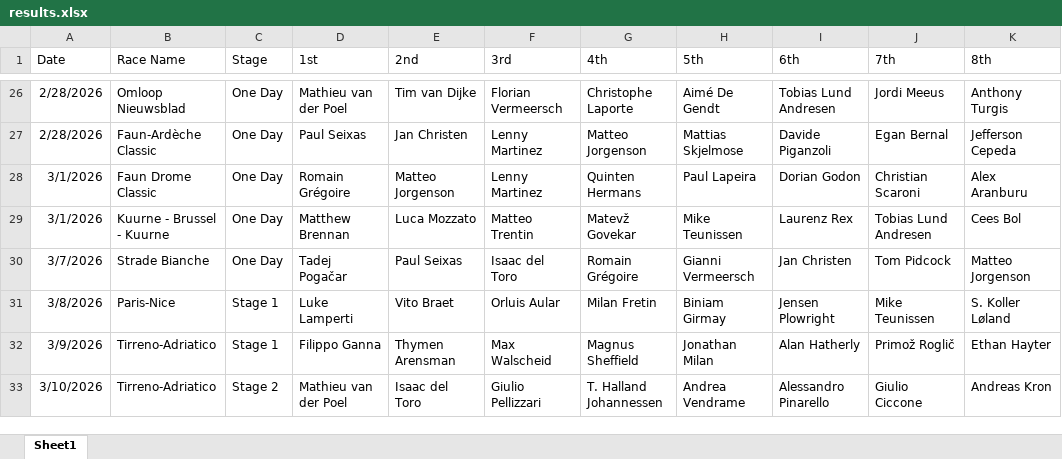
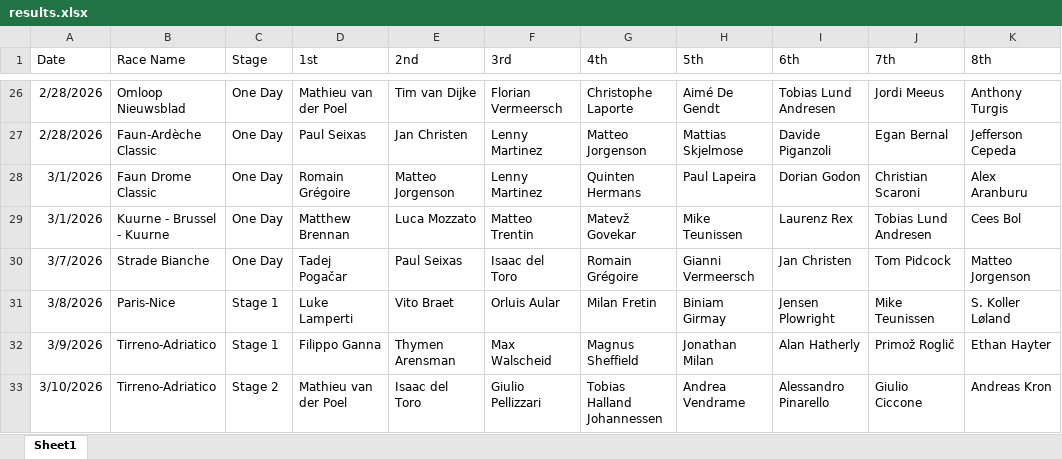
Before and after one commit to danpsh/Fantasy-Cycling, an Excel workbook: results.xlsx, sheet Sheet1, drawn as a sheet; only a part is shown, gaps mark what is left out; values as stored, in another font and other column widths than the file's, no borders; the diff names each change by its address in the sheet, - before the commit and + after, or states it on an @@ line.

Commit message:
Add files via upload

```diff
--- a/results.xlsx (sheet Sheet1)
+++ b/results.xlsx (sheet Sheet1)
-G33 (4th): T. Halland Johannessen
+G33 (4th): Tobias Halland Johannessen
```
